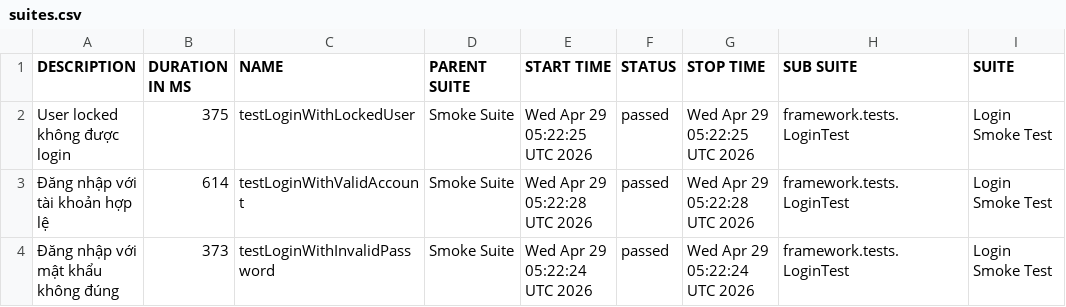
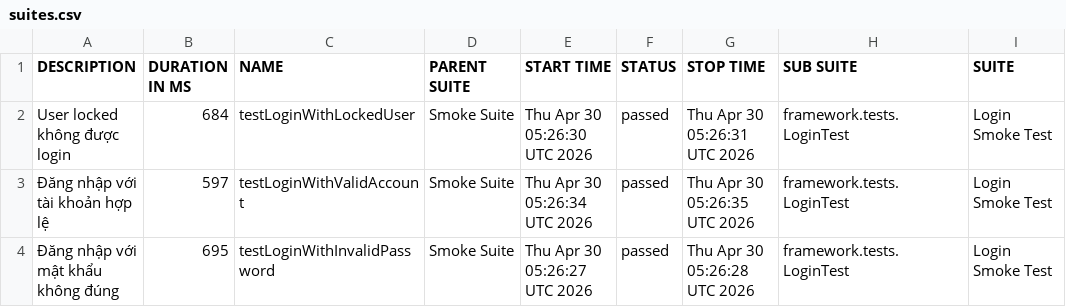
Before and after one commit to maiphun1412/selenium-framework, a CSV file: data/suites.csv, drawn as a sheet; only a part is shown; the diff names each change by its address in the sheet, - before the commit and + after, or states it on an @@ line.

```diff
--- a/data/suites.csv
+++ b/data/suites.csv
-B2 (DURATION IN MS): 375
+B2 (DURATION IN MS): 684
-E2 (START TIME): Wed Apr 29 05:22:25 UTC 2026
+E2 (START TIME): Thu Apr 30 05:26:30 UTC 2026
-G2 (STOP TIME): Wed Apr 29 05:22:25 UTC 2026
+G2 (STOP TIME): Thu Apr 30 05:26:31 UTC 2026
-B3 (DURATION IN MS): 614
+B3 (DURATION IN MS): 597
-E3 (START TIME): Wed Apr 29 05:22:28 UTC 2026
+E3 (START TIME): Thu Apr 30 05:26:34 UTC 2026
-G3 (STOP TIME): Wed Apr 29 05:22:28 UTC 2026
+G3 (STOP TIME): Thu Apr 30 05:26:35 UTC 2026
-B4 (DURATION IN MS): 373
+B4 (DURATION IN MS): 695
-E4 (START TIME): Wed Apr 29 05:22:24 UTC 2026
+E4 (START TIME): Thu Apr 30 05:26:27 UTC 2026
-G4 (STOP TIME): Wed Apr 29 05:22:24 UTC 2026
+G4 (STOP TIME): Thu Apr 30 05:26:28 UTC 2026
```
Also changed, not shown: 33 other files.
